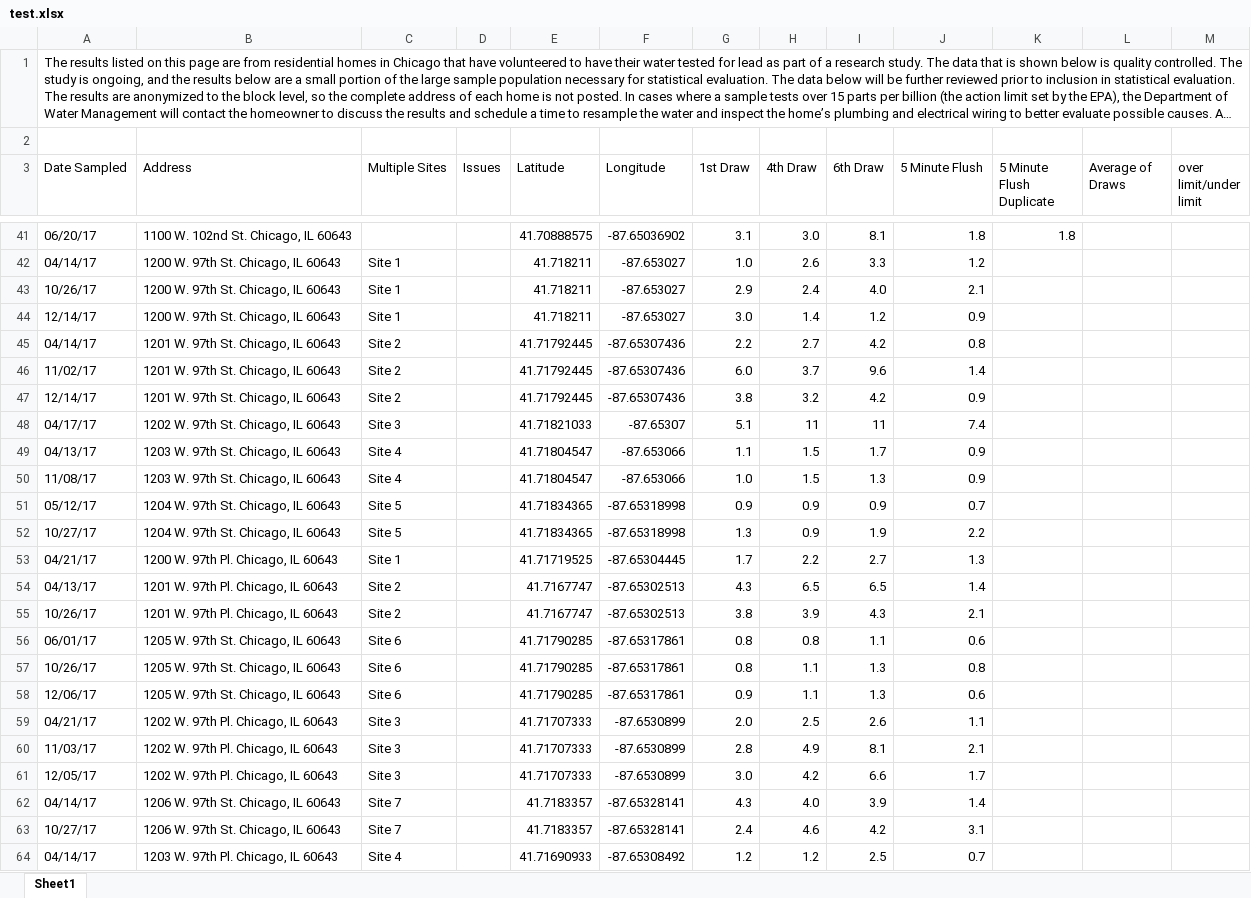
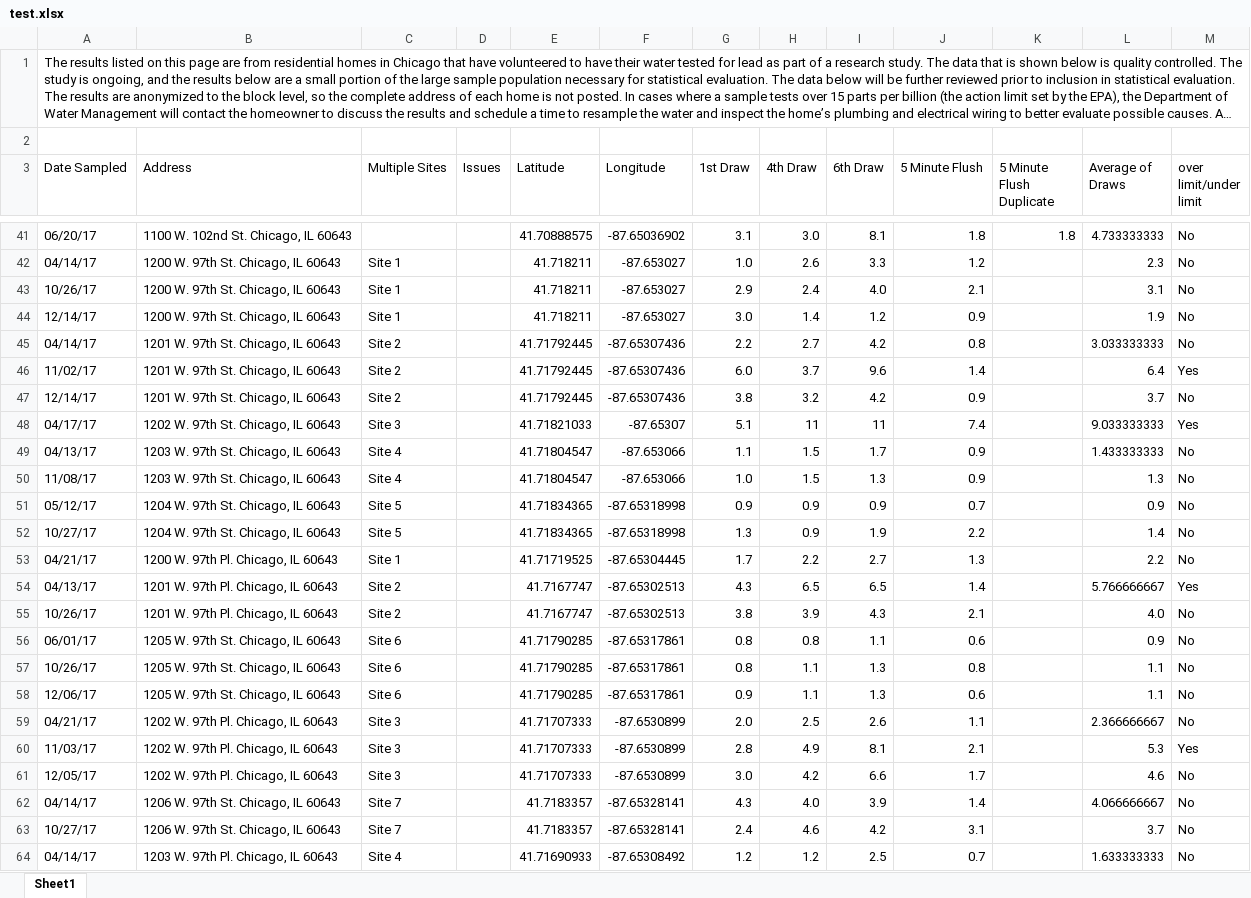
Before and after one commit to krisbukovi/chicago_tap_water, an Excel workbook: test.xlsx, sheet Sheet1, drawn as a sheet; only a part is shown, gaps mark what is left out; long unchanged cells end in …; values as stored, in another font and other column widths than the file's, no cell formats; conditional formats not drawn; the diff covers the shown part only; the diff names each change by its address in the sheet, - before the commit and + after, or states it on an @@ line.

Commit message:
finishing over limit file to determine if average draw is over 5 ppb

```diff
--- a/test.xlsx (sheet Sheet1)
+++ b/test.xlsx (sheet Sheet1)
-L41 (Average of Draws): (empty)
+L41 (Average of Draws): 4.733333333
-M41:M45 (over limit/under limit): (empty)
+M41:M45 (over limit/under limit): No
-L42 (Average of Draws): (empty)
+L42 (Average of Draws): 2.3
-L43 (Average of Draws): (empty)
+L43 (Average of Draws): 3.1
-L44 (Average of Draws): (empty)
+L44 (Average of Draws): 1.9
-L45 (Average of Draws): (empty)
+L45 (Average of Draws): 3.033333333
-L46 (Average of Draws): (empty)
+L46 (Average of Draws): 6.4
-M46 (over limit/under limit): (empty)
+M46 (over limit/under limit): Yes
-L47 (Average of Draws): (empty)
+L47 (Average of Draws): 3.7
-M47 (over limit/under limit): (empty)
+M47 (over limit/under limit): No
-L48 (Average of Draws): (empty)
+L48 (Average of Draws): 9.033333333
-M48 (over limit/under limit): (empty)
+M48 (over limit/under limit): Yes
-L49 (Average of Draws): (empty)
+L49 (Average of Draws): 1.433333333
-M49:M53 (over limit/under limit): (empty)
+M49:M53 (over limit/under limit): No
-L50 (Average of Draws): (empty)
+L50 (Average of Draws): 1.3
-L51 (Average of Draws): (empty)
+L51 (Average of Draws): 0.9
-L52 (Average of Draws): (empty)
+L52 (Average of Draws): 1.4
-L53 (Average of Draws): (empty)
+L53 (Average of Draws): 2.2
-L54 (Average of Draws): (empty)
+L54 (Average of Draws): 5.766666667
-M54 (over limit/under limit): (empty)
+M54 (over limit/under limit): Yes
-L55 (Average of Draws): (empty)
+L55 (Average of Draws): 4.0
-M55:M59 (over limit/under limit): (empty)
+M55:M59 (over limit/under limit): No
-L56 (Average of Draws): (empty)
+L56 (Average of Draws): 0.9
-L57:L58 (Average of Draws): (empty)
+L57:L58 (Average of Draws): 1.1
-L59 (Average of Draws): (empty)
+L59 (Average of Draws): 2.366666667
-L60 (Average of Draws): (empty)
+L60 (Average of Draws): 5.3
-M60 (over limit/under limit): (empty)
+M60 (over limit/under limit): Yes
-L61 (Average of Draws): (empty)
+L61 (Average of Draws): 4.6
-M61:M64 (over limit/under limit): (empty)
+M61:M64 (over limit/under limit): No
-L62 (Average of Draws): (empty)
+L62 (Average of Draws): 4.066666667
-L63 (Average of Draws): (empty)
+L63 (Average of Draws): 3.7
-L64 (Average of Draws): (empty)
+L64 (Average of Draws): 1.633333333
```
Also changed, not shown: 1803 edited cells elsewhere in this sheet, cell formats, wq_study_results.xlsx, 3 other files.
